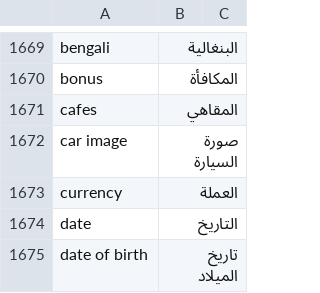
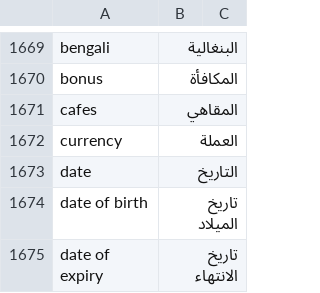
Before and after one commit to iabodysa/afmco, a CSV file: afmco/translations/ar.csv, drawn as a sheet; only a part is shown, gaps mark what is left out; the shorter side is filled out with more unchanged rows.

Commit message:
Oil Card and the leftover Fuel Increase Request workflow, client script, custom fields, property setters and permissions are retired by patches/v16_0/retire_fuel_doctypes.py, which disables their client scripts, keeps both tables, and drops the Vehicle car image custom field and its translation

```diff
--- a/afmco/translations/ar.csv
+++ b/afmco/translations/ar.csv
@@ -1671,3 +1671,2 @@ bonus,المكافأة
 cafes,المقاهي
-car image,صورة السيارة
 currency,العملة
```
Also changed, not shown: 2 other files.
